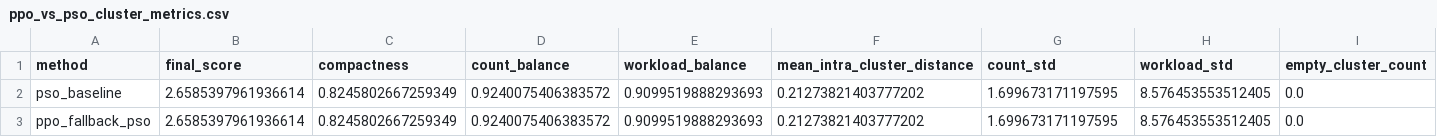
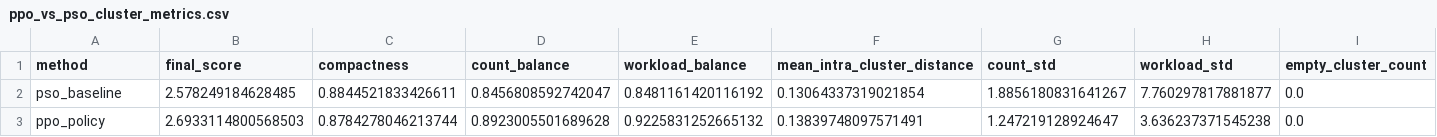
Before and after one commit to peiqi-source/uav_dynamic_task_allocation, a CSV file: outputs/evaluation/ppo_vs_pso_cluster_metrics.csv, drawn as a sheet; only a part is shown; removed rows and columns are numbered as before the commit, all else as after; rows hold the shown columns only; the diff names each change by its address in the sheet, - before the commit and + after, or states it on an @@ line.

```diff
--- a/outputs/evaluation/ppo_vs_pso_cluster_metrics.csv
+++ b/outputs/evaluation/ppo_vs_pso_cluster_metrics.csv
-B2 (final_score): 2.6585397961936614
+B2 (final_score): 2.578249184628485
-C2 (compactness): 0.8245802667259349
+C2 (compactness): 0.8844521833426611
-D2 (count_balance): 0.9240075406383572
+D2 (count_balance): 0.8456808592742047
-E2 (workload_balance): 0.9099519888293693
+E2 (workload_balance): 0.8481161420116192
-F2 (mean_intra_cluster_distance): 0.21273821403777202
+F2 (mean_intra_cluster_distance): 0.13064337319021854
-G2 (count_std): 1.699673171197595
+G2 (count_std): 1.8856180831641267
-H2 (workload_std): 8.576453553512405
+H2 (workload_std): 7.760297817881877
-row 3: ppo_fallback_pso | 2.6585397961936614 | 0.8245802667259349 | 0.9240075406383572 | 0.9099519888293693 | 0.21273821403777202 | 1.699673171197595 | 8.576453553512405 | 0.0
+row 3: ppo_policy | 2.6933114800568503 | 0.8784278046213744 | 0.8923005501689628 | 0.9225831252665132 | 0.13839748097571491 | 1.247219128924647 | 3.636237371545238 | 0.0
```
Also changed, not shown: outputs/metrics/ppo_clusterer_training_metrics.csv, outputs/resource_assessment/monte_carlo_results.csv, 28 other files.
